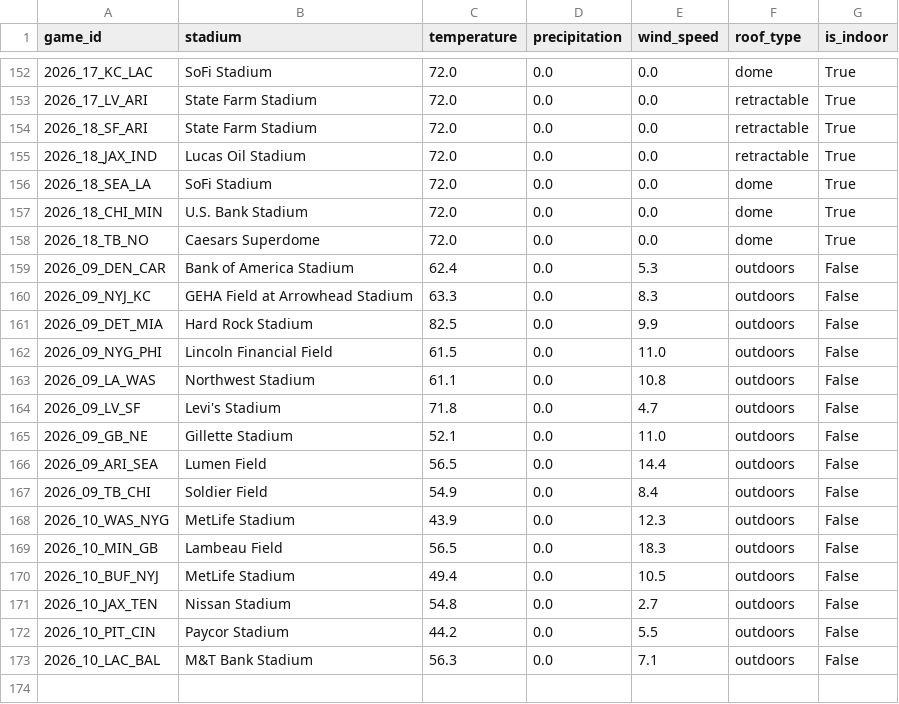
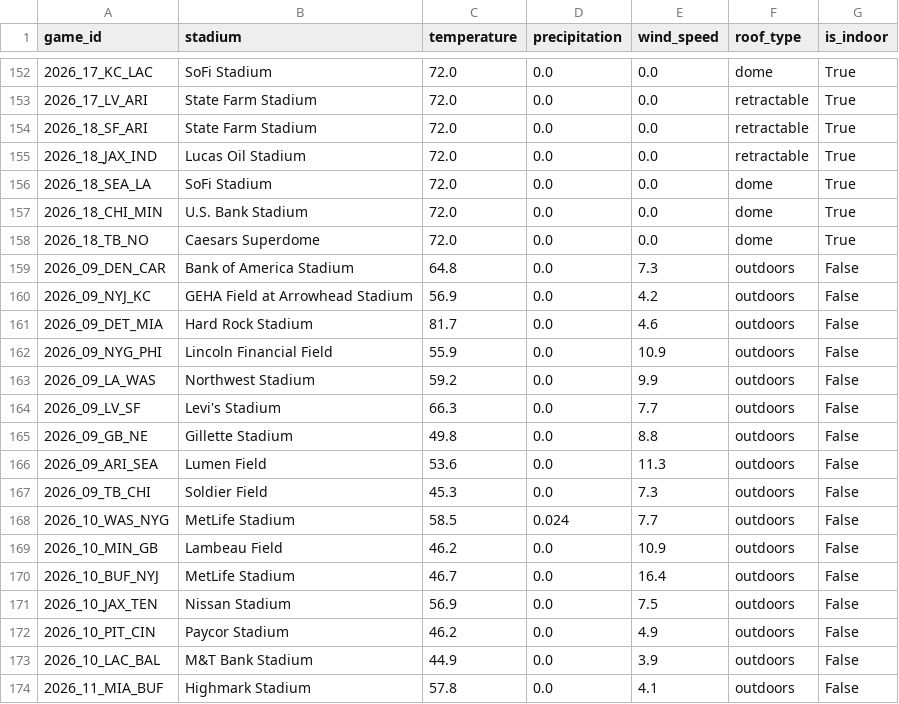
Before and after one commit to vladk-III/NFL-Football, a CSV file: data/weather.csv, drawn as a sheet; only a part is shown, gaps mark what is left out; the diff covers the shown part only.

Commit message:
data: auto snapshot —  wk [2026-11-07]

```diff
--- a/data/weather.csv
+++ b/data/weather.csv
@@ -158,16 +158,17 @@ game_id,stadium,temperature,precipitation,wind_speed,roof_type,is_indoor
 2026_18_TB_NO,Caesars Superdome,72.0,0.0,0.0,dome,True
-2026_09_DEN_CAR,Bank of America Stadium,62.4,0.0,5.3,outdoors,False
-2026_09_NYJ_KC,GEHA Field at Arrowhead Stadium,63.3,0.0,8.3,outdoors,False
-2026_09_DET_MIA,Hard Rock Stadium,82.5,0.0,9.9,outdoors,False
-2026_09_NYG_PHI,Lincoln Financial Field,61.5,0.0,11.0,outdoors,False
-2026_09_LA_WAS,Northwest Stadium,61.1,0.0,10.8,outdoors,False
-2026_09_LV_SF,Levi's Stadium,71.8,0.0,4.7,outdoors,False
-2026_09_GB_NE,Gillette Stadium,52.1,0.0,11.0,outdoors,False
-2026_09_ARI_SEA,Lumen Field,56.5,0.0,14.4,outdoors,False
-2026_09_TB_CHI,Soldier Field,54.9,0.0,8.4,outdoors,False
-2026_10_WAS_NYG,MetLife Stadium,43.9,0.0,12.3,outdoors,False
-2026_10_MIN_GB,Lambeau Field,56.5,0.0,18.3,outdoors,False
-2026_10_BUF_NYJ,MetLife Stadium,49.4,0.0,10.5,outdoors,False
-2026_10_JAX_TEN,Nissan Stadium,54.8,0.0,2.7,outdoors,False
-2026_10_PIT_CIN,Paycor Stadium,44.2,0.0,5.5,outdoors,False
-2026_10_LAC_BAL,M&T Bank Stadium,56.3,0.0,7.1,outdoors,False
+2026_09_DEN_CAR,Bank of America Stadium,64.8,0.0,7.3,outdoors,False
+2026_09_NYJ_KC,GEHA Field at Arrowhead Stadium,56.9,0.0,4.2,outdoors,False
+2026_09_DET_MIA,Hard Rock Stadium,81.7,0.0,4.6,outdoors,False
+2026_09_NYG_PHI,Lincoln Financial Field,55.9,0.0,10.9,outdoors,False
+2026_09_LA_WAS,Northwest Stadium,59.2,0.0,9.9,outdoors,False
+2026_09_LV_SF,Levi's Stadium,66.3,0.0,7.7,outdoors,False
+2026_09_GB_NE,Gillette Stadium,49.8,0.0,8.8,outdoors,False
+2026_09_ARI_SEA,Lumen Field,53.6,0.0,11.3,outdoors,False
+2026_09_TB_CHI,Soldier Field,45.3,0.0,7.3,outdoors,False
+2026_10_WAS_NYG,MetLife Stadium,58.5,0.024,7.7,outdoors,False
+2026_10_MIN_GB,Lambeau Field,46.2,0.0,10.9,outdoors,False
+2026_10_BUF_NYJ,MetLife Stadium,46.7,0.0,16.4,outdoors,False
+2026_10_JAX_TEN,Nissan Stadium,56.9,0.0,7.5,outdoors,False
+2026_10_PIT_CIN,Paycor Stadium,46.2,0.0,4.9,outdoors,False
+2026_10_LAC_BAL,M&T Bank Stadium,44.9,0.0,3.9,outdoors,False
+2026_11_MIA_BUF,Highmark Stadium,57.8,0.0,4.1,outdoors,False
```
Also changed, not shown: 4 added rows elsewhere in this file, 1 other file.
